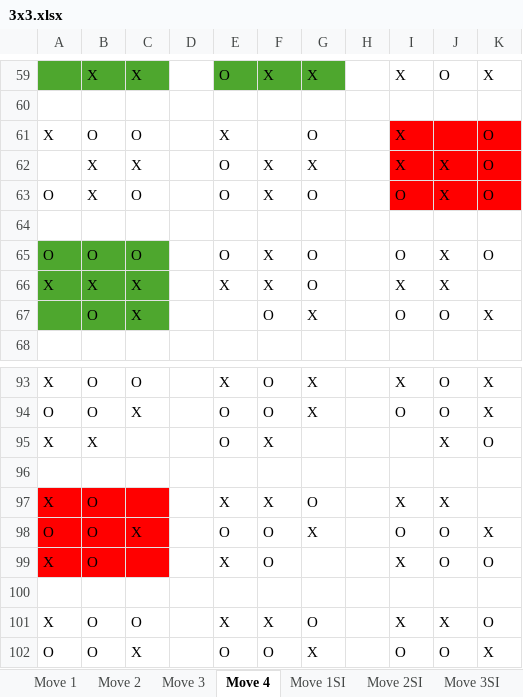
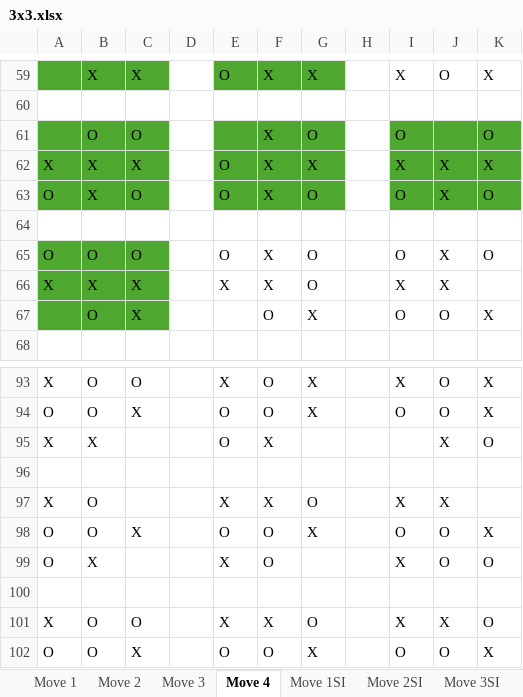
Before and after one commit to Gajewskii/projekt-zaliczenie-npg, an Excel workbook: SI schematics/3x3.xlsx, sheet Move 4, drawn as a sheet; only a part is shown, gaps mark what is left out; values as stored, in another font and other column widths than the file's, no borders; the diff names each change by its address in the sheet, - before the commit and + after, or states it on an @@ line.

```diff
--- a/SI schematics/3x3.xlsx (sheet Move 4)
+++ b/SI schematics/3x3.xlsx (sheet Move 4)
-A61: X
+A61: (empty)
-A61:C63 fill: none
+A61:C63 fill: #4EA72E
-E61: X
+E61: (empty)
-E61:G63 fill: none
+E61:G63 fill: #4EA72E
-F61: (empty)
+F61: X
-I61: X
+I61: O
-I61:K63 fill: #FF0000
+I61:K63 fill: #4EA72E
-A62: (empty)
+A62: X
-K62: O
+K62: X
-A97:C99 fill: #FF0000
+A97:C99 fill: none
-A99: X
+A99: O
-B99: O
+B99: X
```
Also changed, not shown: sheet Move 3, sheet Move 2.
